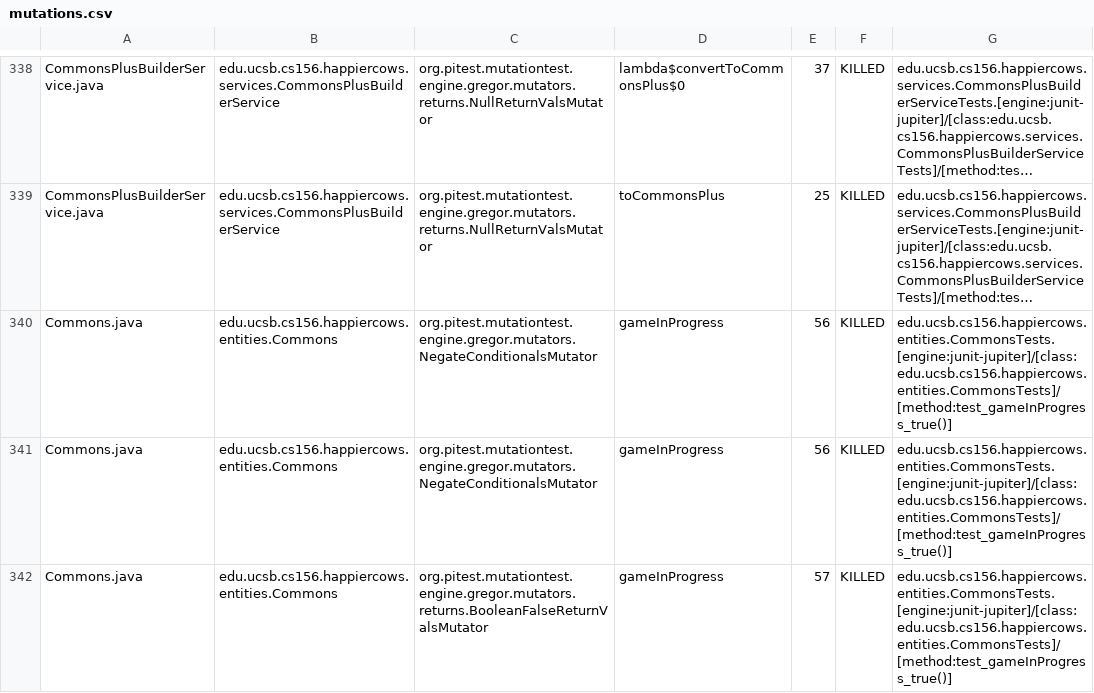
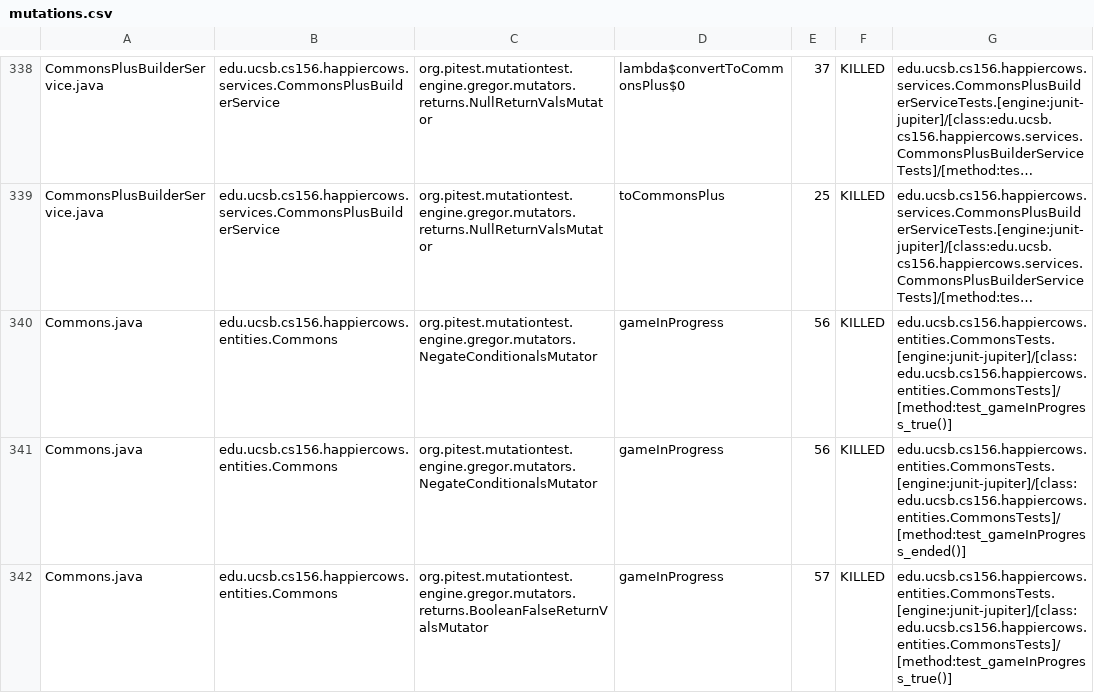
Before and after one commit to ucsb-cs156-f24/proj-happycows-f24-09, a CSV file: prs/57/pitest/mutations.csv, drawn as a sheet; only a part is shown, gaps mark what is left out; long unchanged cells end in …; the diff covers the shown part only; the diff names each change by its address in the sheet, - before the commit and + after, or states it on an @@ line.

Commit message:
Deploying to gh-pages from @ ucsb-cs156-f24/proj-happycows-f24-09@fd6c3e33c8d6489290595a2988f67ae90886b9e5 🚀

```diff
--- a/prs/57/pitest/mutations.csv
+++ b/prs/57/pitest/mutations.csv
-G341: edu.ucsb.cs156.happiercows.entities.CommonsTests.[engine:junit-jupiter]/[class:edu.ucsb.cs156.happiercows.entities.CommonsTests]/[method:test_gameInProgress_true()]
+G341: edu.ucsb.cs156.happiercows.entities.CommonsTests.[engine:junit-jupiter]/[class:edu.ucsb.cs156.happiercows.entities.CommonsTests]/[method:test_gameInProgress_ended()]
```
Also changed, not shown: 65 edited cells elsewhere in this file, 51 other files.
